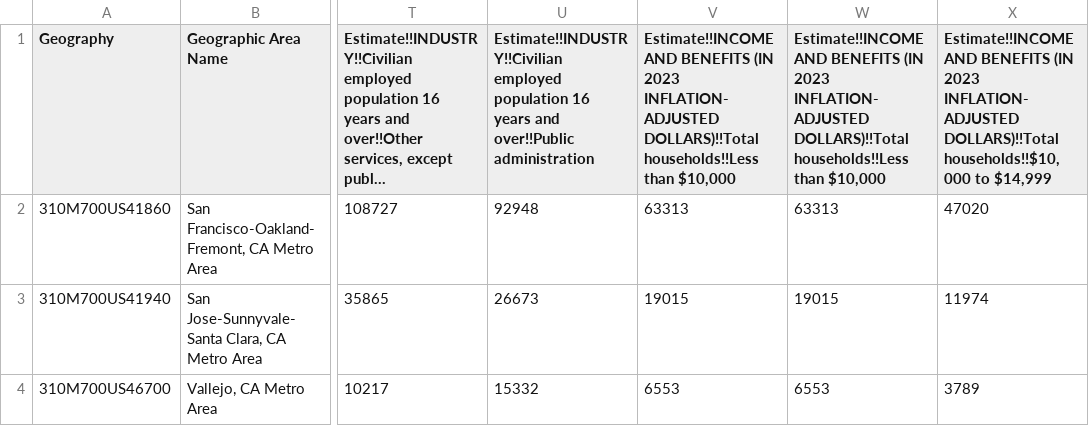
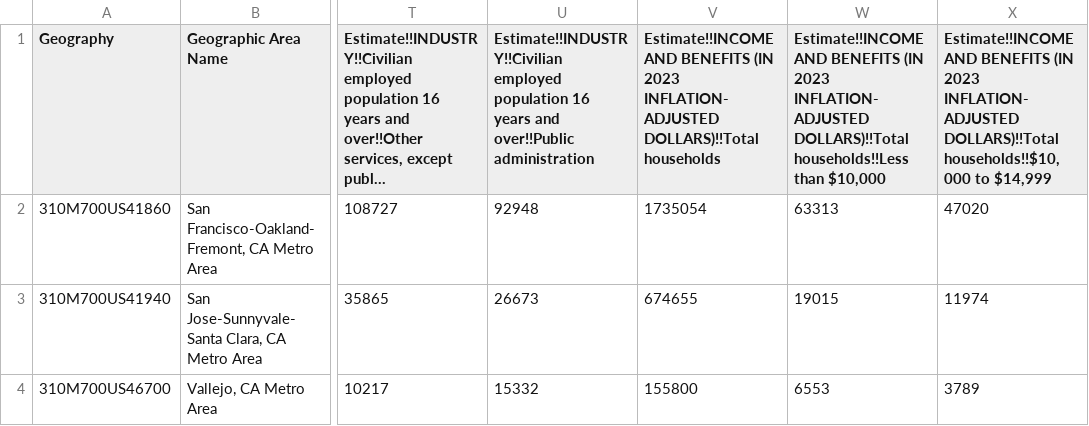
Before and after one commit to jordanchiang627/Advisory-Growth-Strategy-Project, a CSV file: CleanedData/econmetrics.csv, drawn as a sheet; only a part is shown, gaps mark what is left out; long unchanged cells end in …; the diff names each change by its address in the sheet, - before the commit and + after, or states it on an @@ line.

Commit message:
1/15 Data Cleanining and other work

```diff
--- a/CleanedData/econmetrics.csv
+++ b/CleanedData/econmetrics.csv
-V1: …INFLATION-ADJUSTED DOLLARS)!!Total households!!Less than $10,000
+V1: …INFLATION-ADJUSTED DOLLARS)!!Total households
-V2: 63313
+V2: 1735054
-V3: 19015
+V3: 674655
-V4: 6553
+V4: 155800
```
Also changed, not shown: 7 other files.
